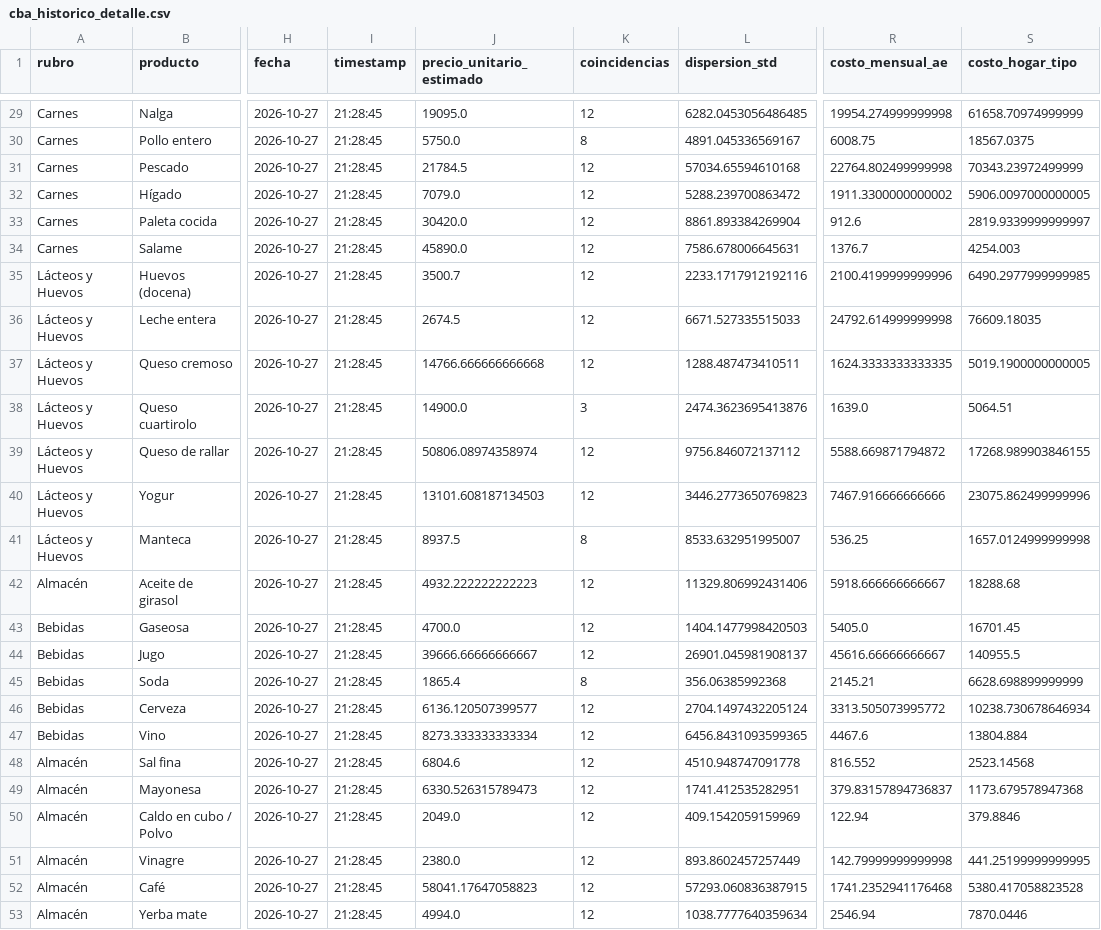
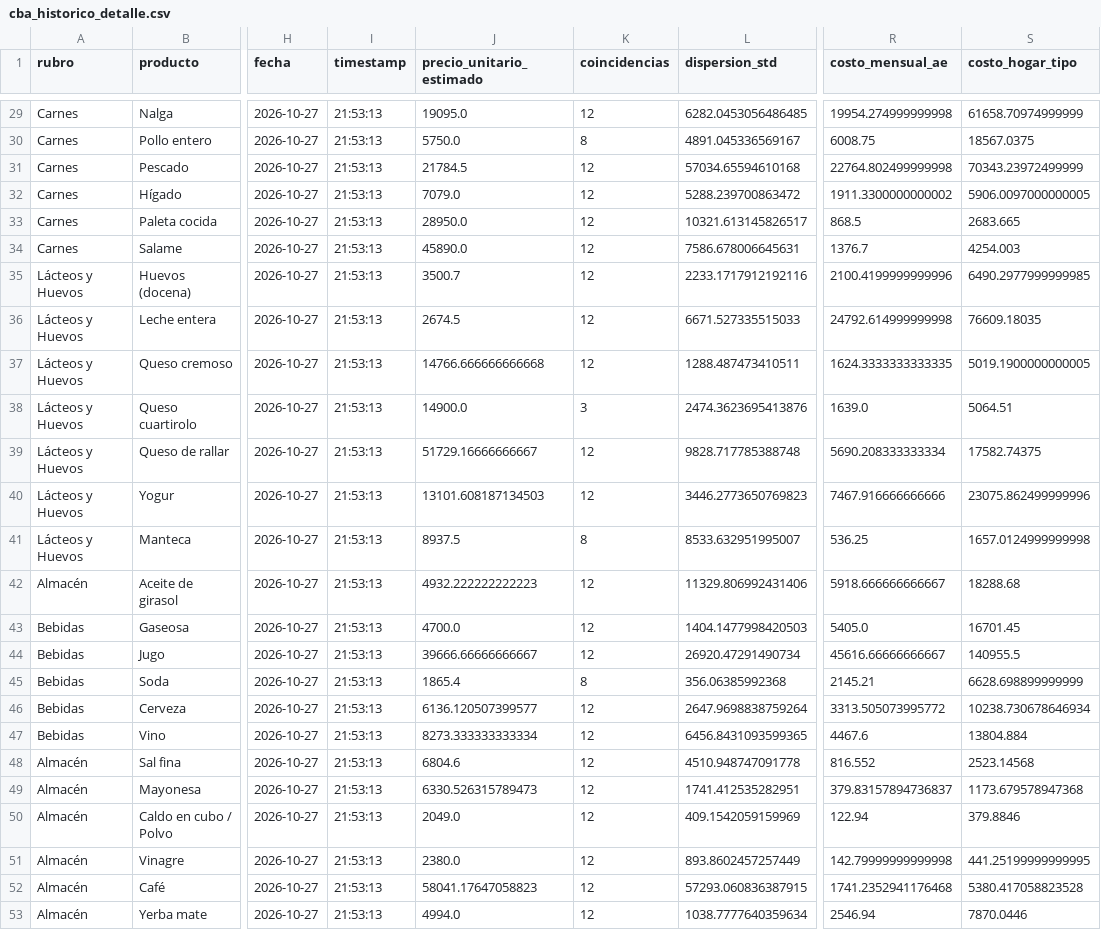
Before and after one commit to darioplacidogandini/equipo3-bordon-gandini, a CSV file: cba_historico_detalle.csv, drawn as a sheet; only a part is shown, gaps mark what is left out; the diff covers the shown part only; the diff names each change by its address in the sheet, - before the commit and + after, or states it on an @@ line.

```diff
--- a/cba_historico_detalle.csv
+++ b/cba_historico_detalle.csv
-I29:I53 (timestamp): 21:28:45
+I29:I53 (timestamp): 21:53:13
-J33 (precio_unitario_estimado): 30420.0
+J33 (precio_unitario_estimado): 28950.0
-L33 (dispersion_std): 8861.893384269904
+L33 (dispersion_std): 10321.613145826517
-R33 (costo_mensual_ae): 912.6
+R33 (costo_mensual_ae): 868.5
-S33 (costo_hogar_tipo): 2819.9339999999997
+S33 (costo_hogar_tipo): 2683.665
-J39 (precio_unitario_estimado): 50806.08974358974
+J39 (precio_unitario_estimado): 51729.16666666667
-L39 (dispersion_std): 9756.846072137112
+L39 (dispersion_std): 9828.717785388748
-R39 (costo_mensual_ae): 5588.669871794872
+R39 (costo_mensual_ae): 5690.208333333334
-S39 (costo_hogar_tipo): 17268.989903846155
+S39 (costo_hogar_tipo): 17582.74375
-L44 (dispersion_std): 26901.045981908137
+L44 (dispersion_std): 26920.47291490734
-L46 (dispersion_std): 2704.1497432205124
+L46 (dispersion_std): 2647.9698838759264
```
Also changed, not shown: 35 edited cells elsewhere in this file, cba_historico_totales.csv, 1 other file.
